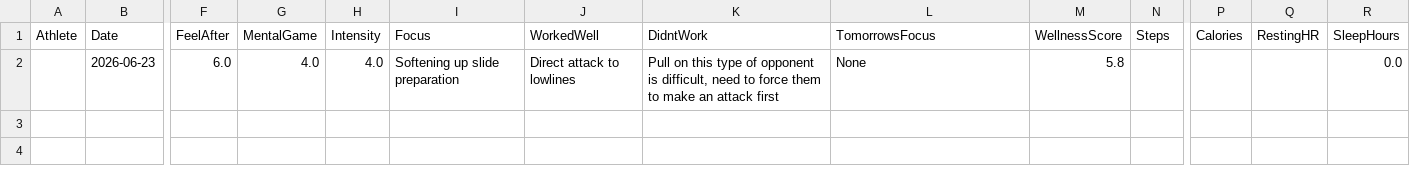
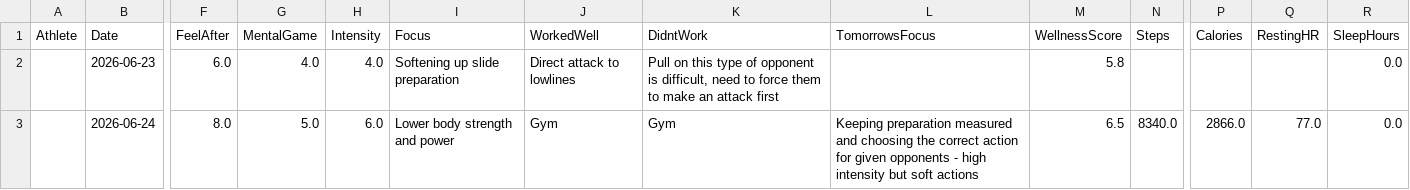
Before and after one commit to Liamwolf17/AthleteManagementApp, a CSV file: athlete_log.csv, drawn as a sheet; only a part is shown, gaps mark what is left out; rows hold the shown columns only; the diff names each change by its address in the sheet, - before the commit and + after, or states it on an @@ line.

Commit message:
Update athlete log 2026-06-24

```diff
--- a/athlete_log.csv
+++ b/athlete_log.csv
-L2 (TomorrowsFocus): None
+L2 (TomorrowsFocus): (empty)
+row 3:  | 2026-06-24 | 8.0 | 5.0 | 6.0 | Lower body strength and power | Gym | Gym | Keeping preparation measured and choosing the correct action for given opponents - high intensity but soft actions | 6.5 | 8340.0 | 2866.0 | 77.0 | 0.0
```
